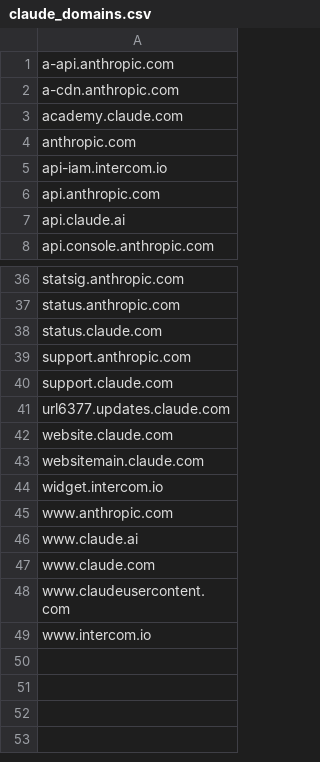
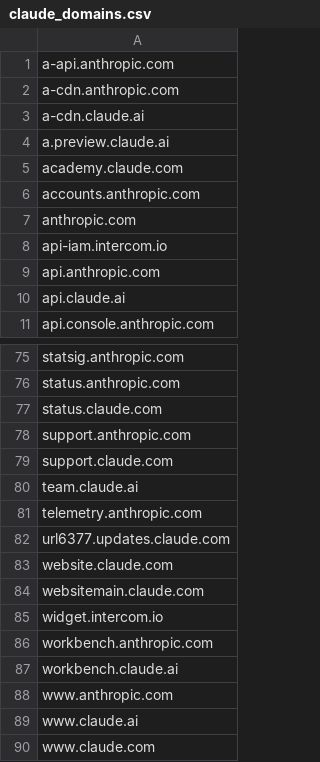
Before and after one commit to infirms/iplists, a CSV file: lists/claude_domains.csv, drawn as a sheet; only a part is shown, gaps mark what is left out; the shorter side is filled out with more unchanged rows; the diff covers the shown part only; the diff names each change by its address in the sheet, - before the commit and + after, or states it on an @@ line.

```diff
--- a/lists/claude_domains.csv
+++ b/lists/claude_domains.csv
+row 3: a-cdn.claude.ai
+row 4: a.preview.claude.ai
+row 6: accounts.anthropic.com
+row 80: team.claude.ai
+row 81: telemetry.anthropic.com
+row 86: workbench.anthropic.com
+row 87: workbench.claude.ai
```
Also changed, not shown: 36 added rows elsewhere in this file, lists/claude_ipv4_cidr.csv, 8 other files.
